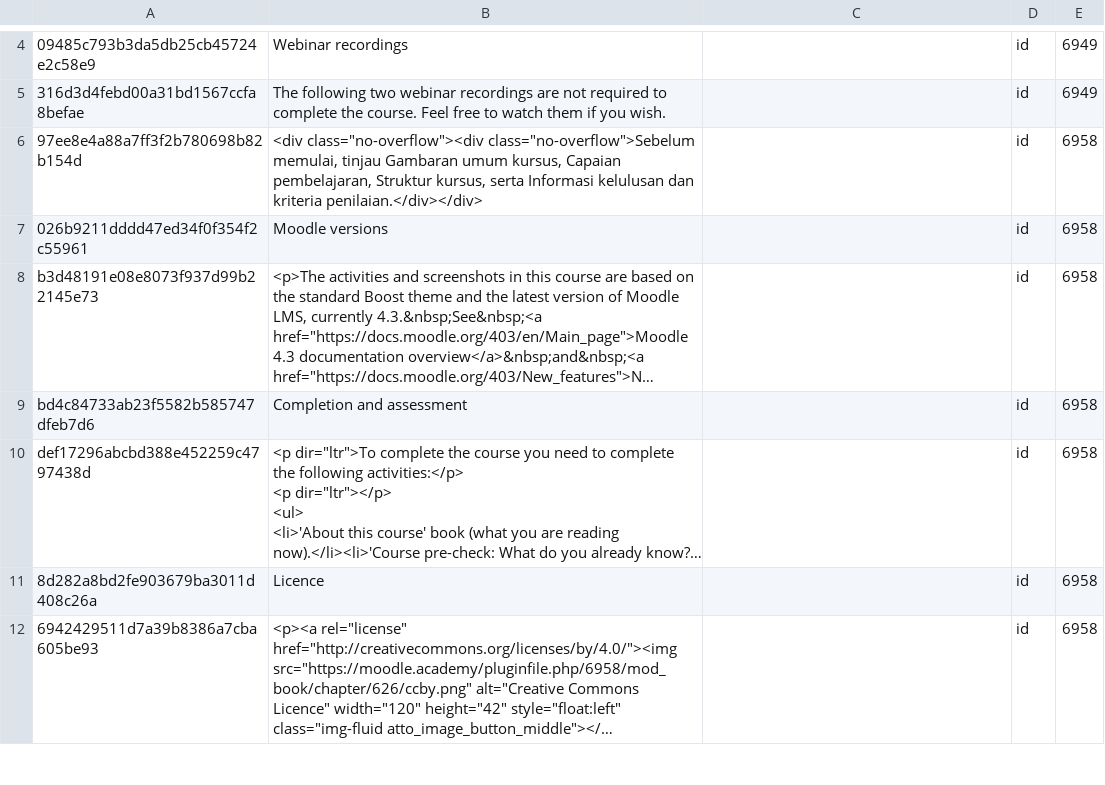
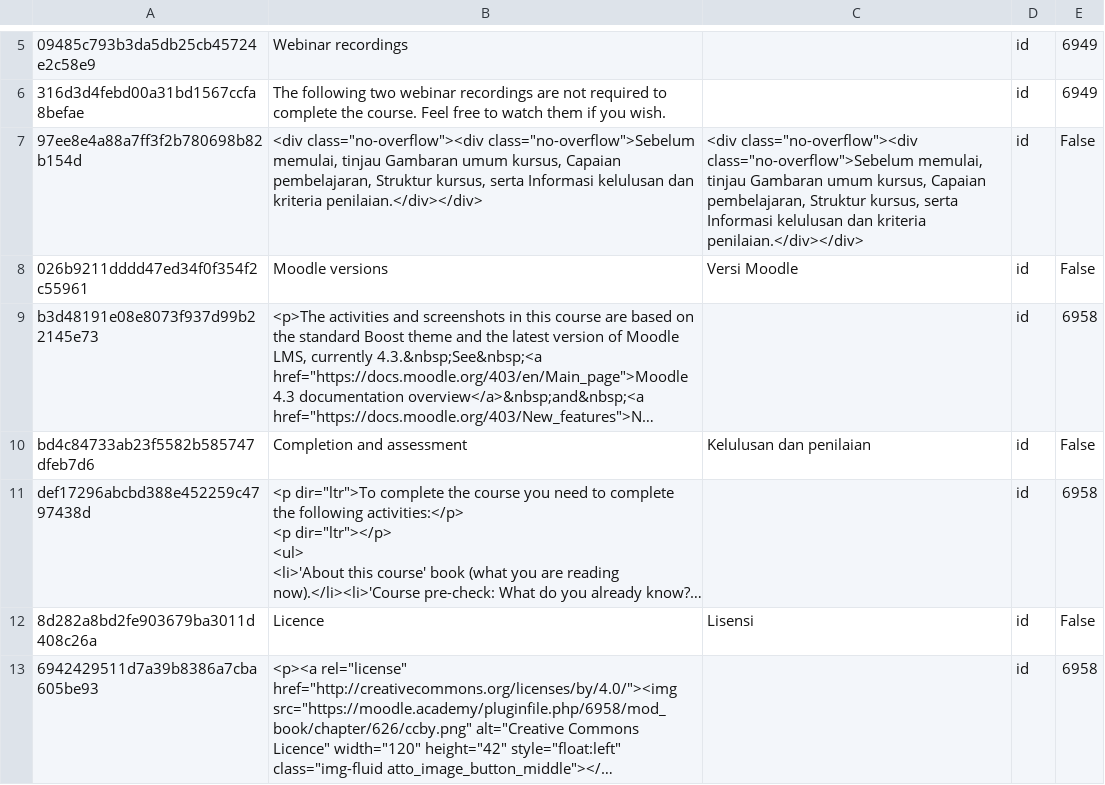
Before and after one commit to oonid/moodle_academy_translations, a CSV file: courses/46-introduction-to-moodle/id.csv, drawn as a sheet; only a part is shown, gaps mark what is left out; long unchanged cells end in …; addresses are those after the commit; the diff covers the shown part only; the diff names each change by its address in the sheet, - before the commit and + after, or states it on an @@ line.

Commit message:
Translated using Weblate (Indonesian)
Currently translated at 3.2% (9 of 276 strings)

Translation: moodle_academy_translations/46-introduction-to-moodle
Translate-URL: http://webl.oo.or.id/projects/moodleacademy-id/46-introduction-to-moodle/id/

```diff
--- a/courses/46-introduction-to-moodle/id.csv
+++ b/courses/46-introduction-to-moodle/id.csv
-C7: (empty)
+C7: <div class="no-overflow"><div class="no-overflow">Sebelum memulai, tinjau Gambaran umum kursus, Capaian pembelajaran, Struktur kursus, serta Informasi kelulusan dan kriteria penilaian.</div>‍‍‌‌‌‍‍</div>
-E7:E8: 6958
+E7:E8: False
-C8: (empty)
+C8: Versi Moodle
-C10: (empty)
+C10: Kelulusan dan penilaian
-E10: 6958
+E10: False
-C12: (empty)
+C12: Lisensi
-E12: 6958
+E12: False
```
Also changed, not shown: 1 added row and 8 edited cells elsewhere in this file.
